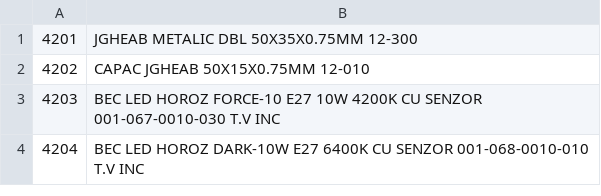
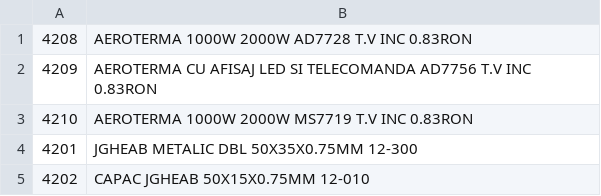
Before and after one commit to Rert90/site-casa-marcat, a CSV file: date.csv, drawn as a sheet; only a part is shown; the shorter side is filled out with more unchanged rows; the diff names each change by its address in the sheet, - before the commit and + after, or states it on an @@ line.

Commit message:
Update date.csv

```diff
--- a/date.csv
+++ b/date.csv
+row 1: 4208 | AEROTERMA 1000W 2000W AD7728 T.V INC 0.83RON
+row 2: 4209 | AEROTERMA CU AFISAJ LED SI TELECOMANDA AD7756 T.V INC 0.83RON
+row 3: 4210 | AEROTERMA 1000W 2000W MS7719 T.V INC 0.83RON
```
